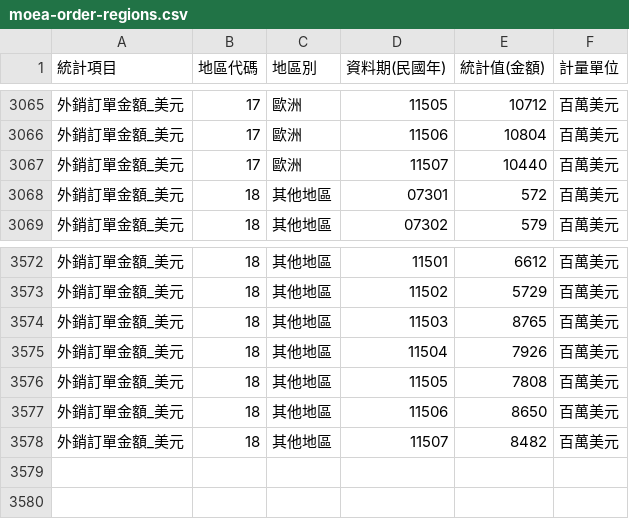
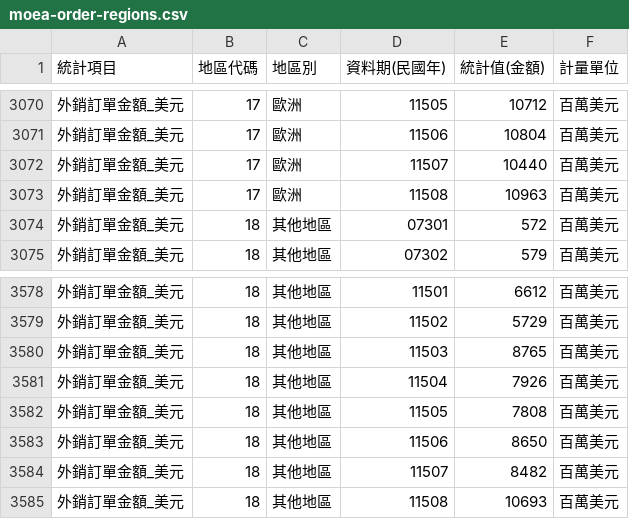
Before and after one commit to hahachang/us-treasury-curve-web, a CSV file: data/moea-order-regions.csv, drawn as a sheet; only a part is shown, gaps mark what is left out; the diff covers the shown part only; the diff names each change by its address in the sheet, - before the commit and + after, or states it on an @@ line.

```diff
--- a/data/moea-order-regions.csv
+++ b/data/moea-order-regions.csv
+row 3073: 外銷訂單金額_美元 | 17 | 歐洲 | 11508 | 10963 | 百萬美元
+row 3585: 外銷訂單金額_美元 | 18 | 其他地區 | 11508 | 10693 | 百萬美元
```
Also changed, not shown: 5 added rows elsewhere in this file, data/moea-orders.csv.
